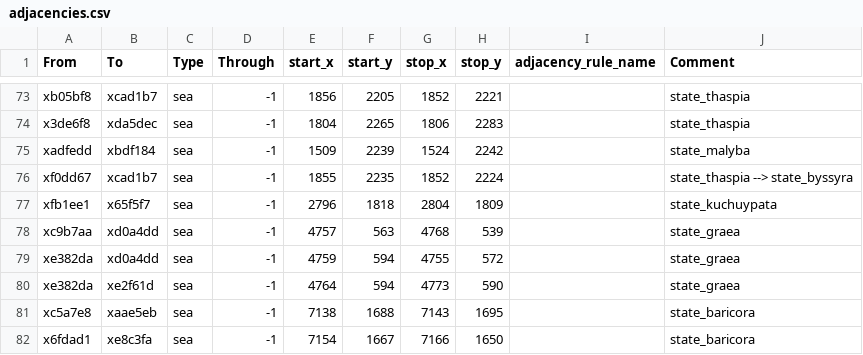
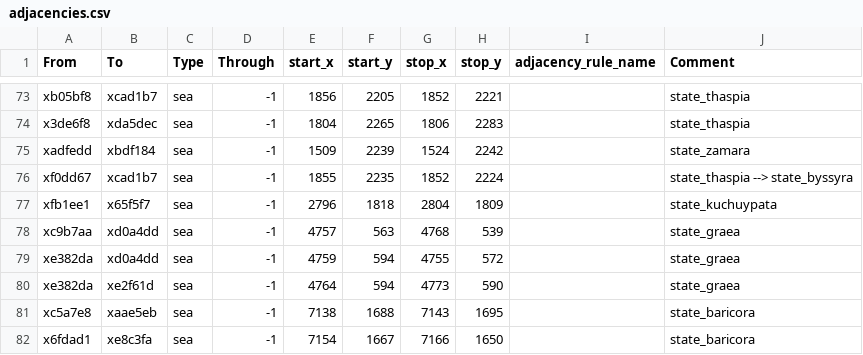
Before and after one commit to Kingbobman/Exether, a CSV file: map_data/adjacencies.csv, drawn as a sheet; only a part is shown, gaps mark what is left out.

```diff
--- a/map_data/adjacencies.csv
+++ b/map_data/adjacencies.csv
@@ -74,3 +74,3 @@ xb05bf8,xcad1b7,sea,-1,1856,2205,1852,2221,,state_thaspia
 x3de6f8,xda5dec,sea,-1,1804,2265,1806,2283,,state_thaspia
-xadfedd,xbdf184,sea,-1,1509,2239,1524,2242,,state_malyba
+xadfedd,xbdf184,sea,-1,1509,2239,1524,2242,,state_zamara
 xf0dd67,xcad1b7,sea,-1,1855,2235,1852,2224,,state_thaspia --> state_byssyra
```
Also changed, not shown: 33 other files.
